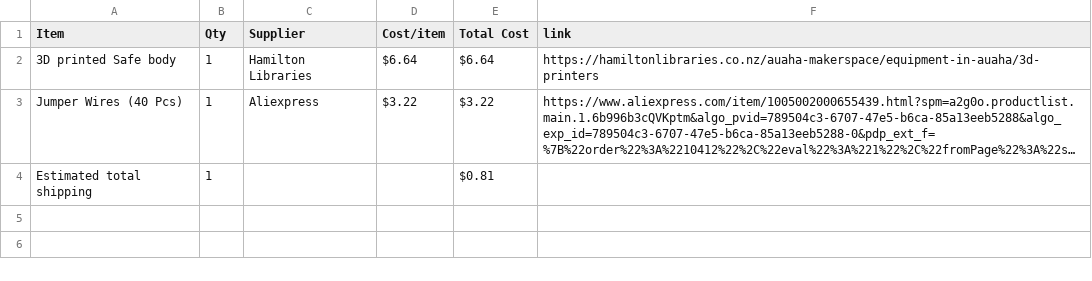
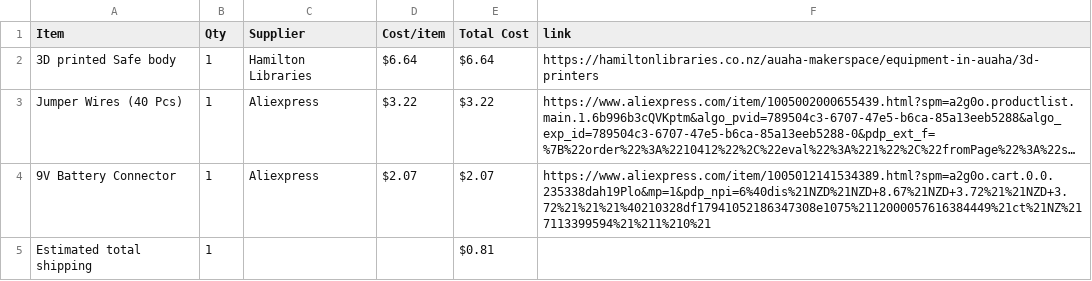
Before and after one commit to 5drausha/RFID-Safe, a CSV file: BOM.csv, drawn as a sheet; long unchanged cells end in …; the diff names each change by its address in the sheet, - before the commit and + after, or states it on an @@ line.

Commit message:
Sync RFID Safe from Half Life

```diff
--- a/BOM.csv
+++ b/BOM.csv
+row 4: 9V Battery Connector | 1 | Aliexpress | $2.07 | $2.07 | https://www.aliexpress.com/item/1005012141534389.html?spm=a2g0o.cart.0.0.235338dah19Plo&mp=1&pdp_npi=6%40dis%21NZD%21NZD+8.67%21NZD+3.72%21%21NZD+3.72%21%21%21%40210328df17941052186347308e1075%2112000057616384449%21ct%21NZ%217113399594%21%211%210%21
```
